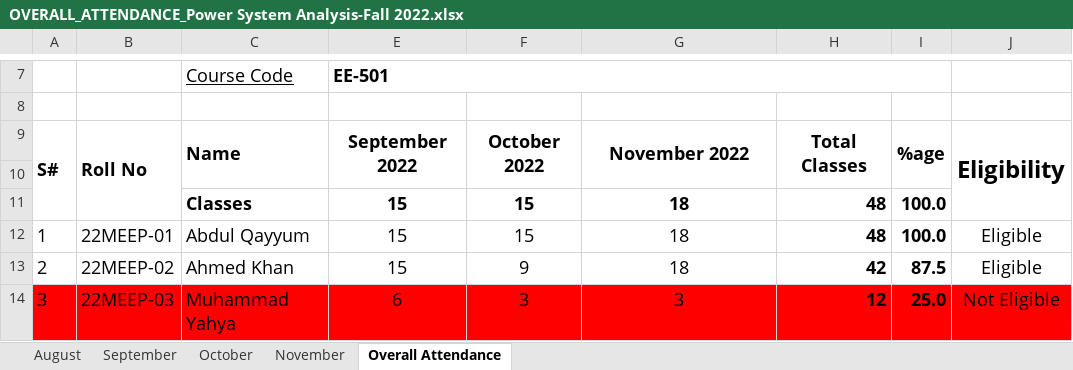
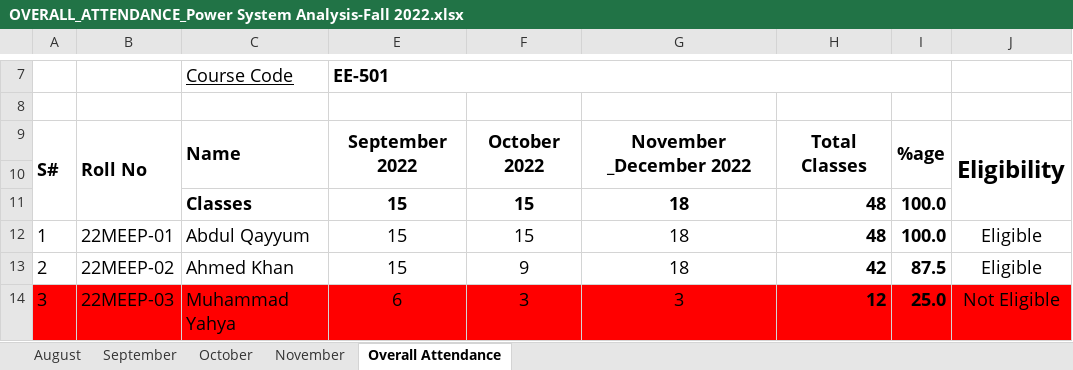
Before and after one commit to niazwazir/POWER_SYSTEM_ANALYSIS, an Excel workbook: OVERALL_ATTENDANCE_Power System Analysis-Fall 2022.xlsx, sheet Overall Attendance, drawn as a sheet; only a part is shown, gaps mark what is left out; values as stored, in another font and other column widths than the file's, no borders; charts and pictures not drawn; the diff names each change by its address in the sheet, - before the commit and + after, or states it on an @@ line.

```diff
--- a/OVERALL_ATTENDANCE_Power System Analysis-Fall 2022.xlsx (sheet Overall Attendance)
+++ b/OVERALL_ATTENDANCE_Power System Analysis-Fall 2022.xlsx (sheet Overall Attendance)
-G9: November 2022
+G9: November _December 2022
```
Also changed, not shown: sheet November.
